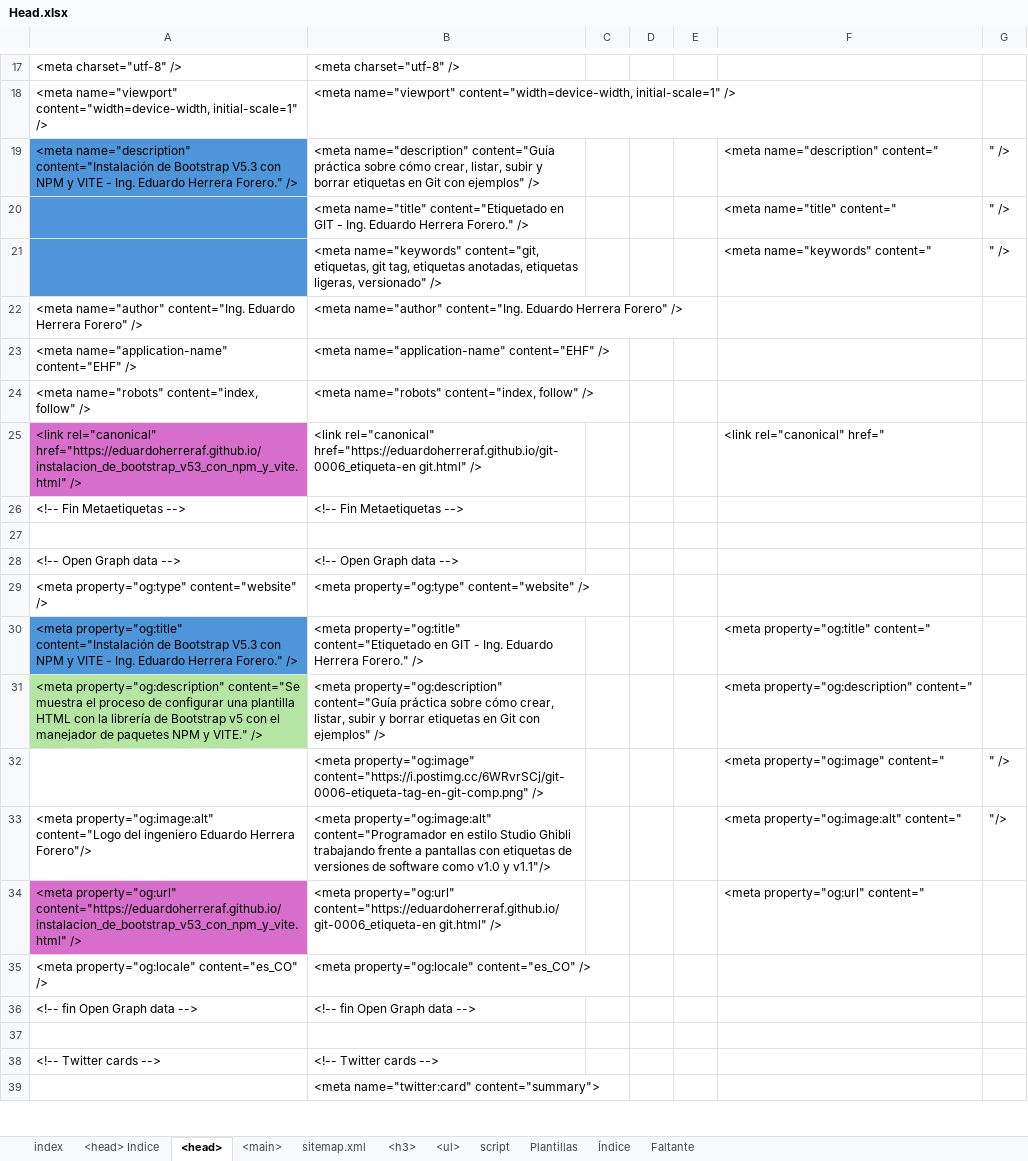
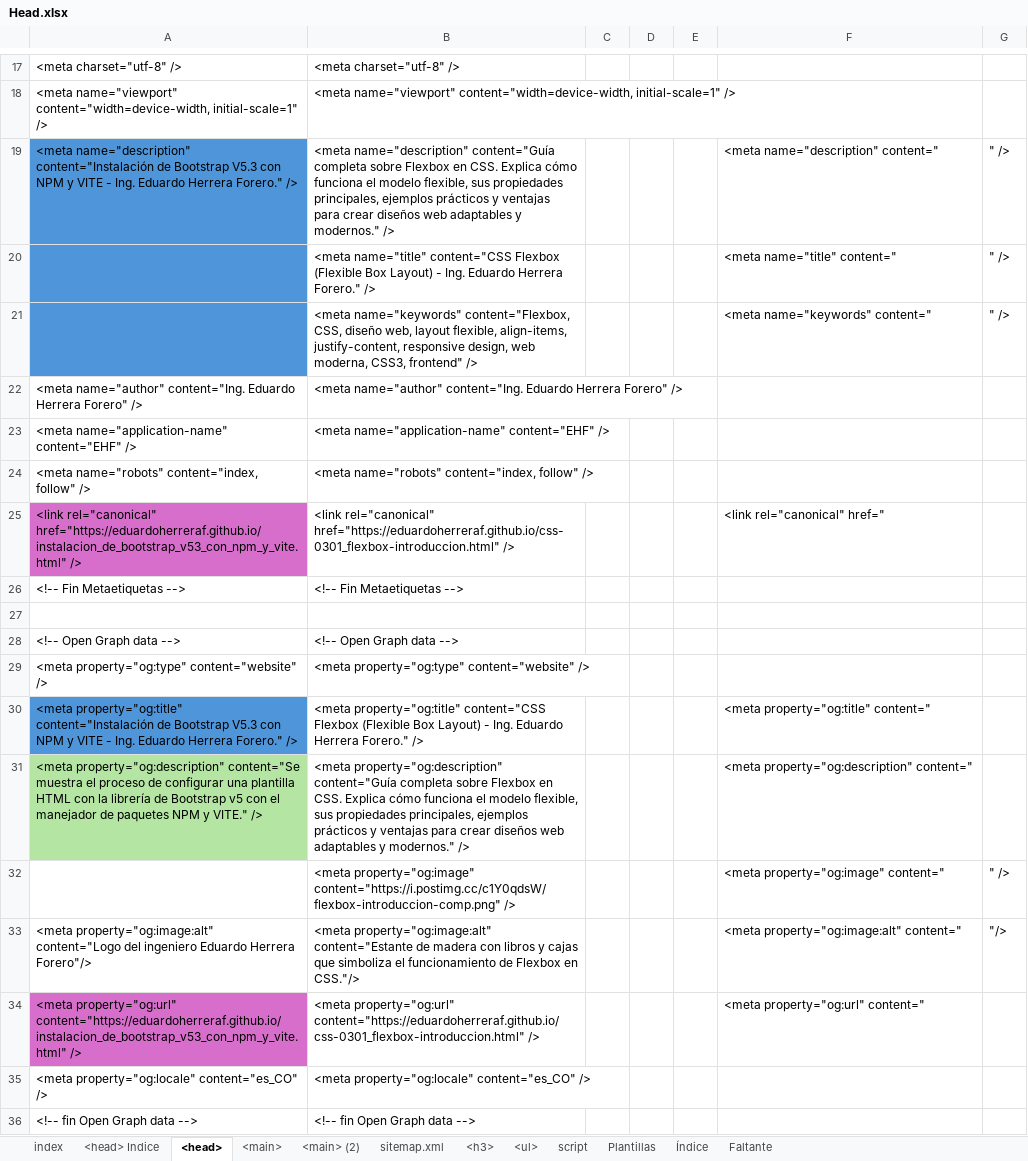
Before and after one commit to eduardoherreraf/EduardoHerreraForero, an Excel workbook: src/Head.xlsx, sheet <head>, drawn as a sheet; only a part is shown, gaps mark what is left out; the shorter side is filled out with more unchanged rows; values as stored, in another font and other column widths than the file's, no borders; conditional formats not drawn; the diff covers the shown part only; the diff names each change by its address in the sheet, - before the commit and + after, or states it on an @@ line.

Commit message:
Add: css-0301_flexbox.html

```diff
--- a/src/Head.xlsx (sheet <head>)
+++ b/src/Head.xlsx (sheet <head>)
+sheet tab: <main> (2)
-B19: …name="description" content="Guía práctica sobre cómo crear, listar, subir y borrar etiquetas en Git con ejemplos" />
+B19: …name="description" content="Guía completa sobre Flexbox en CSS. Explica cómo funciona el modelo flexible, sus propiedades principales, ejemplos prácticos y ventajas para crear diseños web adaptables y modernos." />
-B20: <meta name="title" content="Etiquetado en GIT - Ing.…
+B20: <meta name="title" content="CSS Flexbox (Flexible Box Layout) - Ing.…
-B21: <meta name="keywords" content="git, etiquetas, git tag, etiquetas anotadas, etiquetas ligeras, versionado" />
+B21: <meta name="keywords" content="Flexbox, CSS, diseño web, layout flexible, align-items, justify-content, responsive design, web moderna, CSS3, frontend" />
-B25: <link rel="canonical" href="https://eduardoherreraf.github.io/git-0006_etiqueta-en git.html" />
+B25: <link rel="canonical" href="https://eduardoherreraf.github.io/css-0301_flexbox-introduccion.html" />
-B30: <meta property="og:title" content="Etiquetado en GIT - Ing.…
+B30: <meta property="og:title" content="CSS Flexbox (Flexible Box Layout) - Ing.…
-B31: …property="og:description" content="Guía práctica sobre cómo crear, listar, subir y borrar etiquetas en Git con ejemplos" />
+B31: …property="og:description" content="Guía completa sobre Flexbox en CSS. Explica cómo funciona el modelo flexible, sus propiedades principales, ejemplos prácticos y ventajas para crear diseños web adaptables y modernos." />
-B32: <meta property="og:image" content="https://i.postimg.cc/6WRvrSCj/git-0006-etiqueta-tag-en-git-comp.png" />
+B32: <meta property="og:image" content="https://i.postimg.cc/c1Y0qdsW/flexbox-introduccion-comp.png" />
-B33: <meta property="og:image:alt" content="Programador en estilo Studio Ghibli trabajando frente a pantallas con etiquetas de versiones de software como v1.0 y v1.1"/>
+B33: <meta property="og:image:alt" content="Estante de madera con libros y cajas que simboliza el funcionamiento de Flexbox en CSS."/>
-B34: <meta property="og:url" content="https://eduardoherreraf.github.io/git-0006_etiqueta-en git.html" />
+B34: <meta property="og:url" content="https://eduardoherreraf.github.io/css-0301_flexbox-introduccion.html" />
```
Also changed, not shown: 17 edited cells elsewhere in this sheet, sheet <h3>, sheet <main>, sheet <ul>, sheet sitemap.xml, formulas that keep their value, hidden cells, 5 other files.
